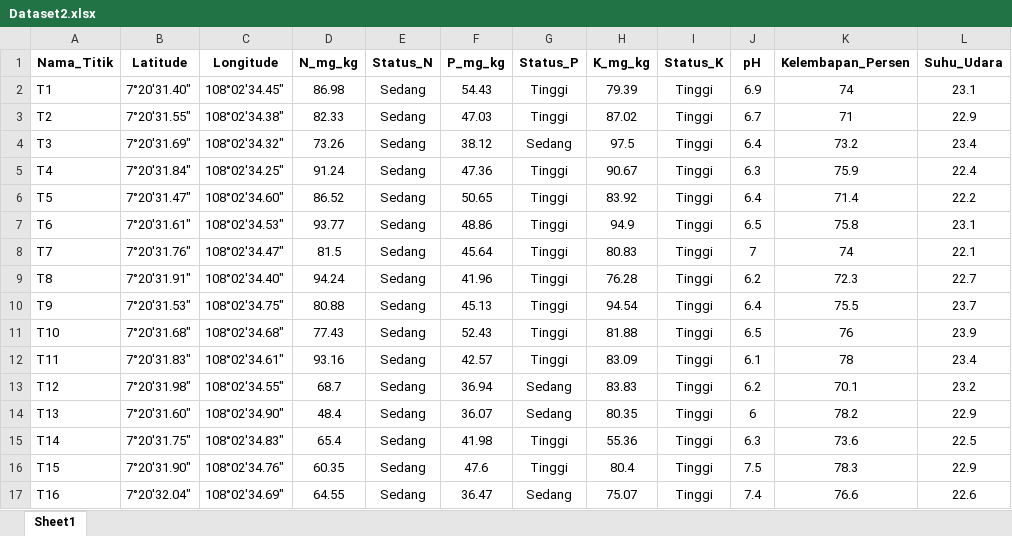
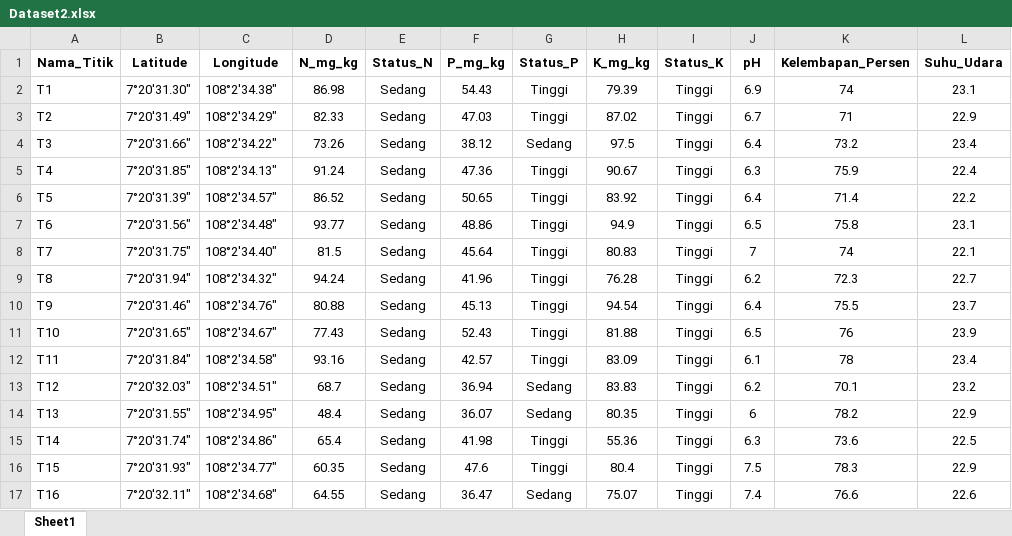
Before and after one commit to supyan1403/Digital-Twin, an Excel workbook: Dataset2.xlsx, sheet Sheet1, drawn as a sheet; only a part is shown; values as stored, in another font and other column widths than the file's, no borders; the diff covers the shown part only; the diff names each change by its address in the sheet, - before the commit and + after, or states it on an @@ line.

```diff
--- a/Dataset2.xlsx (sheet Sheet1)
+++ b/Dataset2.xlsx (sheet Sheet1)
-B2 (Latitude): 7°20'31.40"
+B2 (Latitude): 7°20'31.30"
-C2 (Longitude): 108°02'34.45"
+C2 (Longitude): 108°2'34.38"
-B3 (Latitude): 7°20'31.55"
+B3 (Latitude): 7°20'31.49"
-C3 (Longitude): 108°02'34.38"
+C3 (Longitude): 108°2'34.29"
-B4 (Latitude): 7°20'31.69"
+B4 (Latitude): 7°20'31.66"
-C4 (Longitude): 108°02'34.32"
+C4 (Longitude): 108°2'34.22"
-B5 (Latitude): 7°20'31.84"
+B5 (Latitude): 7°20'31.85"
-C5 (Longitude): 108°02'34.25"
+C5 (Longitude): 108°2'34.13"
-B6 (Latitude): 7°20'31.47"
+B6 (Latitude): 7°20'31.39"
-C6 (Longitude): 108°02'34.60"
+C6 (Longitude): 108°2'34.57"
-B7 (Latitude): 7°20'31.61"
+B7 (Latitude): 7°20'31.56"
-C7 (Longitude): 108°02'34.53"
+C7 (Longitude): 108°2'34.48"
-B8 (Latitude): 7°20'31.76"
+B8 (Latitude): 7°20'31.75"
-C8 (Longitude): 108°02'34.47"
+C8 (Longitude): 108°2'34.40"
-B9 (Latitude): 7°20'31.91"
+B9 (Latitude): 7°20'31.94"
-C9 (Longitude): 108°02'34.40"
+C9 (Longitude): 108°2'34.32"
-B10 (Latitude): 7°20'31.53"
+B10 (Latitude): 7°20'31.46"
-C10 (Longitude): 108°02'34.75"
+C10 (Longitude): 108°2'34.76"
-B11 (Latitude): 7°20'31.68"
+B11 (Latitude): 7°20'31.65"
-C11 (Longitude): 108°02'34.68"
+C11 (Longitude): 108°2'34.67"
-B12 (Latitude): 7°20'31.83"
+B12 (Latitude): 7°20'31.84"
-C12 (Longitude): 108°02'34.61"
+C12 (Longitude): 108°2'34.58"
-B13 (Latitude): 7°20'31.98"
+B13 (Latitude): 7°20'32.03"
-C13 (Longitude): 108°02'34.55"
+C13 (Longitude): 108°2'34.51"
-B14 (Latitude): 7°20'31.60"
+B14 (Latitude): 7°20'31.55"
-C14 (Longitude): 108°02'34.90"
+C14 (Longitude): 108°2'34.95"
-B15 (Latitude): 7°20'31.75"
+B15 (Latitude): 7°20'31.74"
-C15 (Longitude): 108°02'34.83"
+C15 (Longitude): 108°2'34.86"
-B16 (Latitude): 7°20'31.90"
+B16 (Latitude): 7°20'31.93"
-C16 (Longitude): 108°02'34.76"
+C16 (Longitude): 108°2'34.77"
-B17 (Latitude): 7°20'32.04"
+B17 (Latitude): 7°20'32.11"
-C17 (Longitude): 108°02'34.69"
+C17 (Longitude): 108°2'34.68"
```
Also changed, not shown: 4 removed rows and 20 edited cells elsewhere in this sheet, 8 other files.
